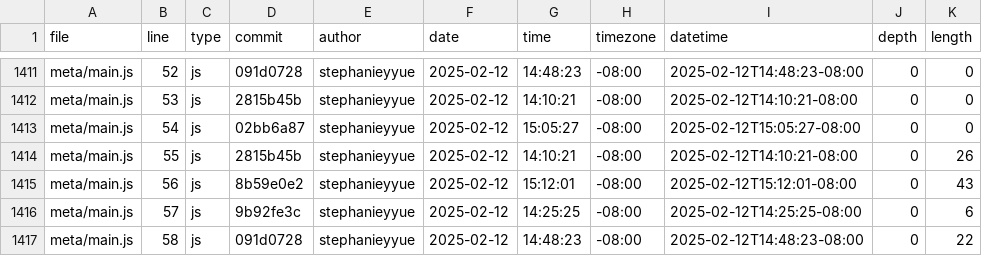
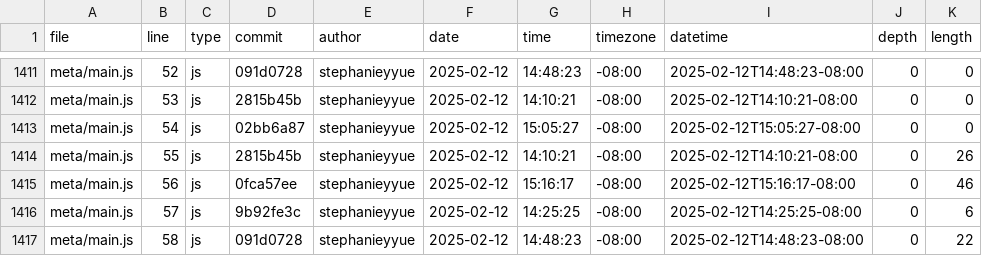
Before and after one commit to stephanieyyue/portfolio, a CSV file: meta/loc.csv, drawn as a sheet; only a part is shown, gaps mark what is left out.

```diff
--- a/meta/loc.csv
+++ b/meta/loc.csv
@@ -1414,3 +1414,3 @@ meta/main.js,54,js,02bb6a87,stephanieyyue,2025-02-12,15:05:27,-08:00,2025-02-12T
 meta/main.js,55,js,2815b45b,stephanieyyue,2025-02-12,14:10:21,-08:00,2025-02-12T14:10:21-08:00,0,26
-meta/main.js,56,js,8b59e0e2,stephanieyyue,2025-02-12,15:12:01,-08:00,2025-02-12T15:12:01-08:00,0,43
+meta/main.js,56,js,0fca57ee,stephanieyyue,2025-02-12,15:16:17,-08:00,2025-02-12T15:16:17-08:00,0,46
 meta/main.js,57,js,9b92fe3c,stephanieyyue,2025-02-12,14:25:25,-08:00,2025-02-12T14:25:25-08:00,0,6
```
